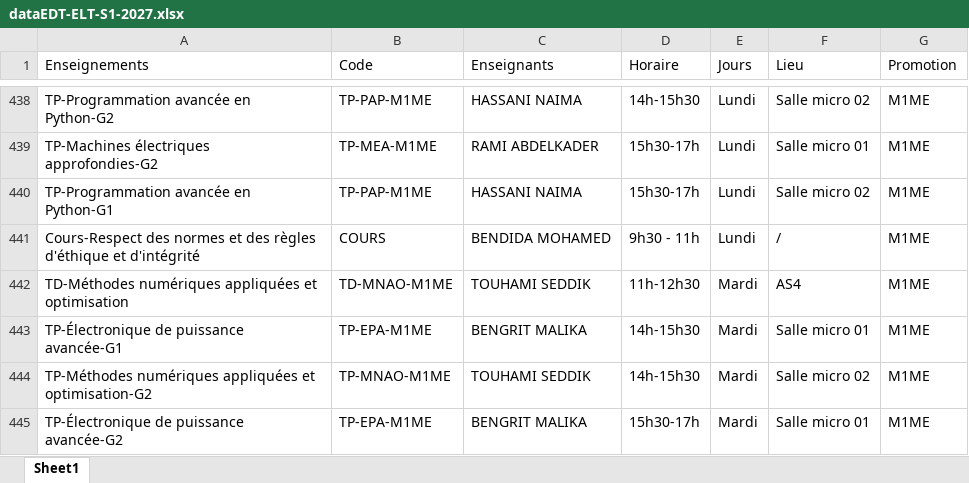
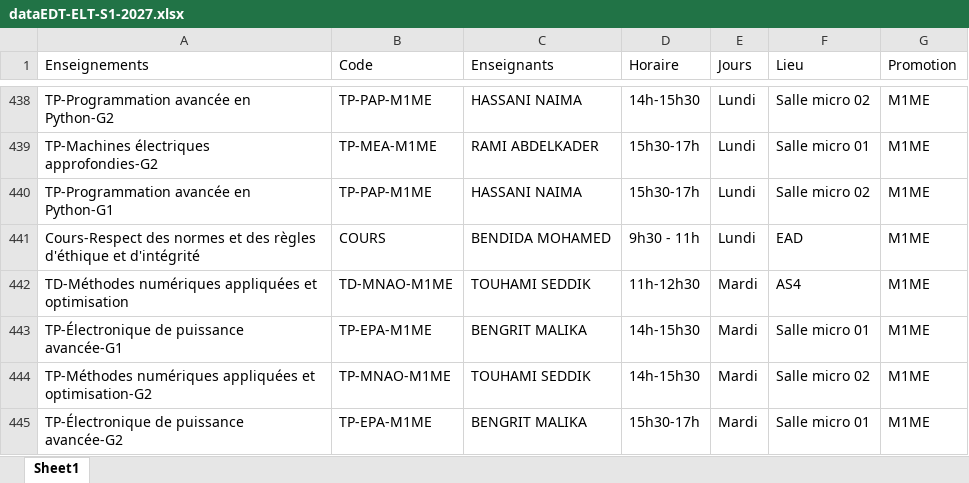
Before and after one commit to EDT-ELT-DEPARTMENT/Emplois-du-temps-2026-2027, an Excel workbook: dataEDT-ELT-S1-2027.xlsx, sheet Sheet1, drawn as a sheet; only a part is shown, gaps mark what is left out; values as stored, in another font and other column widths than the file's, no borders; the diff names each change by its address in the sheet, - before the commit and + after, or states it on an @@ line.

Commit message:
Add files via upload

```diff
--- a/dataEDT-ELT-S1-2027.xlsx (sheet Sheet1)
+++ b/dataEDT-ELT-S1-2027.xlsx (sheet Sheet1)
-F441 (Lieu): /
+F441 (Lieu): EAD
```
